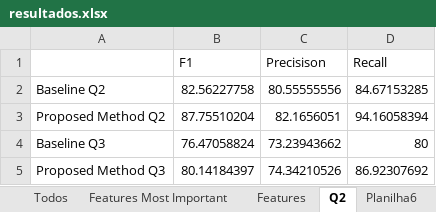
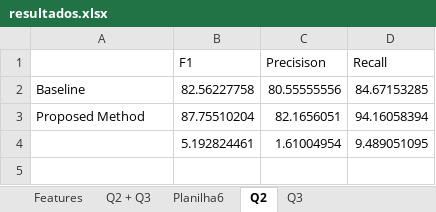
Before and after one commit to MarcosGrzeca/drunk, an Excel workbook: planilhas/resultados.xlsx, sheet Q2, drawn as a sheet; values as stored, in another font and other column widths than the file's, no borders; charts and pictures not drawn; removed rows and columns are numbered as before the commit, all else as after; the diff names each change by its address in the sheet, - before the commit and + after, or states it on an @@ line.

Commit message:
Planilhas

```diff
--- a/planilhas/resultados.xlsx (sheet Q2)
+++ b/planilhas/resultados.xlsx (sheet Q2)
+sheet tab: Q2 + Q3
+sheet tab: Q3
@@ sheet tab order changed: Features | Q2 + Q3 | Planilha6 | Q2 | Q3 @@
-A2: Baseline Q2
+A2: Baseline
-A3: Proposed Method Q2
+A3: Proposed Method
-row 4: Baseline Q3 | 76.47058824 | 73.23943662 | 80
-row 5: Proposed Method Q3 | 80.14184397 | 74.34210526 | 86.92307692
+row 4:  | 5.192824461 | 1.61004954 | 9.489051095
```
Also changed, not shown: sheet Planilha6, charts or pictures.
